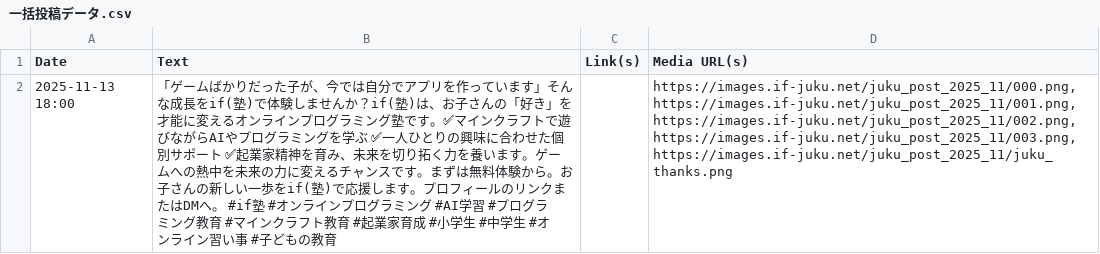
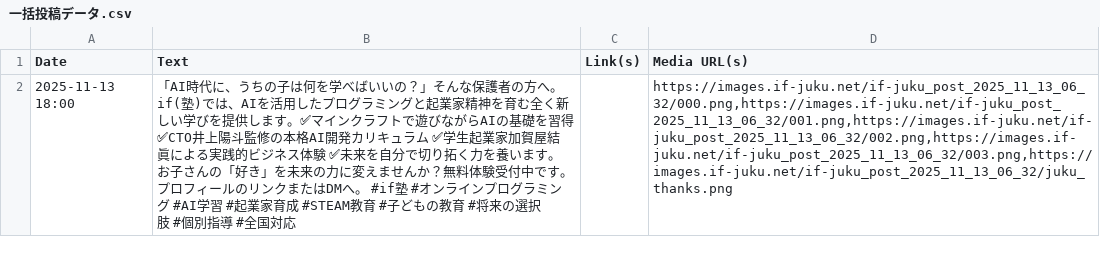
Before and after one commit to takubon0202/if-juku-copy, a CSV file: WorkFlow_origin/output/一括投稿データ.csv, drawn as a sheet; the diff names each change by its address in the sheet, - before the commit and + after, or states it on an @@ line.

```diff
--- a/WorkFlow_origin/output/一括投稿データ.csv
+++ b/WorkFlow_origin/output/一括投稿データ.csv
-B2 (Text): 「ゲームばかりだった子が、今では自分でアプリを作っています」そんな成長をif(塾)で体験しませんか？if(塾)は、お子さんの「好き」を才能に変えるオンラインプログラミング塾です。✅マインクラフトで遊びながらAIやプログラミングを学ぶ ✅一人ひとりの興味に合わせた個別サポート ✅起業家精神を育み、未来を切り拓く力を養います。ゲームへの熱中を未来の力に変えるチャンスです。まずは無料体験から。お子さんの新しい一歩をif(塾)で応援します。プロフィールのリンクまたはDMへ。 #if塾 #オンラインプログラミング #AI学習 #プログラミング教育 #マインクラフト教育 #起業家育成 #小学生 #中学生 #オンライン習い事 #子どもの教育
+B2 (Text): 「AI時代に、うちの子は何を学べばいいの？」そんな保護者の方へ。if(塾)では、AIを活用したプログラミングと起業家精神を育む全く新しい学びを提供します。✅マインクラフトで遊びながらAIの基礎を習得 ✅CTO井上陽斗監修の本格AI開発カリキュラム ✅学生起業家加賀屋結眞による実践的ビジネス体験 ✅未来を自分で切り拓く力を養います。お子さんの「好き」を未来の力に変えませんか？無料体験受付中です。プロフィールのリンクまたはDMへ。 #if塾 #オンラインプログラミング #AI学習 #起業家育成 #STEAM教育 #子どもの教育 #将来の選択肢 #個別指導 #全国対応
-D2 (Media URL(s)): https://images.if-juku.net/juku_post_2025_11/000.png,https://images.if-juku.net/juku_post_2025_11/001.png,https://images.if-juku.net/juku_post_2025_11/002.png,https://images.if-juku.net/juku_post_2025_11/003.png,https://images.if-juku.net/juku_post_2025_11/juku_thanks.png
+D2 (Media URL(s)): https://images.if-juku.net/if-juku_post_2025_11_13_06_32/000.png,https://images.if-juku.net/if-juku_post_2025_11_13_06_32/001.png,https://images.if-juku.net/if-juku_post_2025_11_13_06_32/002.png,https://images.if-juku.net/if-juku_post_2025_11_13_06_32/003.png,https://images.if-juku.net/if-juku_post_2025_11_13_06_32/juku_thanks.png
```
Also changed, not shown: WorkFlow_origin/output/calendar.csv, 8 other files.
